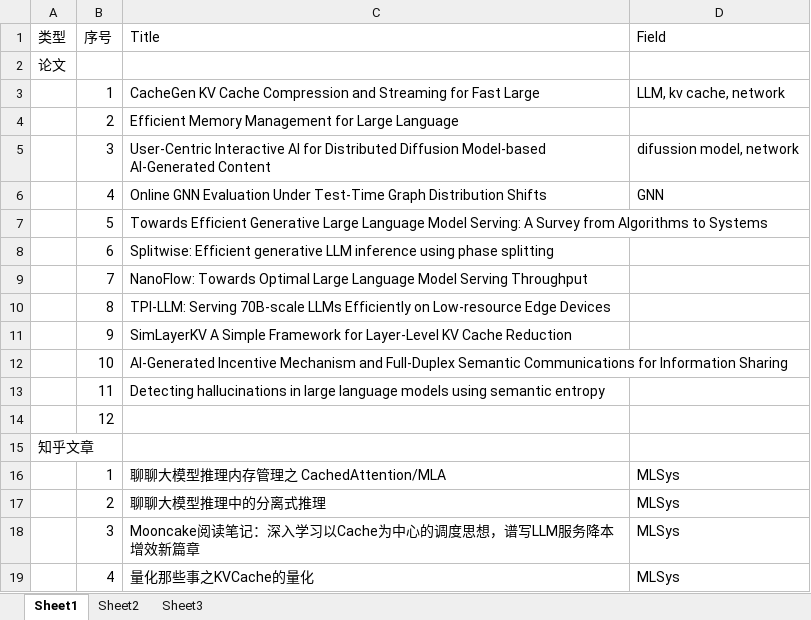
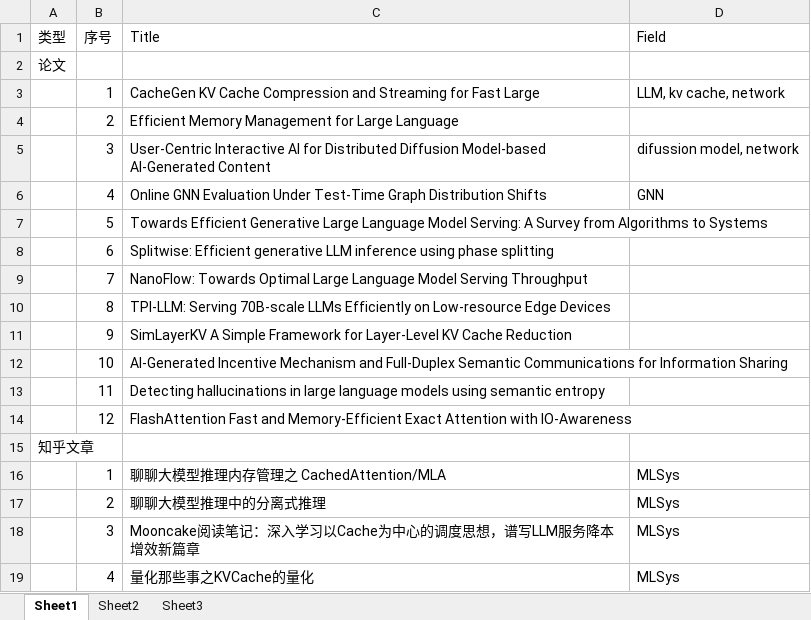
Before and after one commit to troyyxk/paper_review, an Excel workbook: summary.xlsx, sheet Sheet1, drawn as a sheet; values as stored, in another font and other column widths than the file's, no borders; the diff names each change by its address in the sheet, - before the commit and + after, or states it on an @@ line.

Commit message:
update flash attention

```diff
--- a/summary.xlsx (sheet Sheet1)
+++ b/summary.xlsx (sheet Sheet1)
-C14 (Title): (empty)
+C14 (Title): FlashAttention Fast and Memory-Efficient Exact Attention with IO-Awareness
```
Also changed, not shown: 2 other files.
